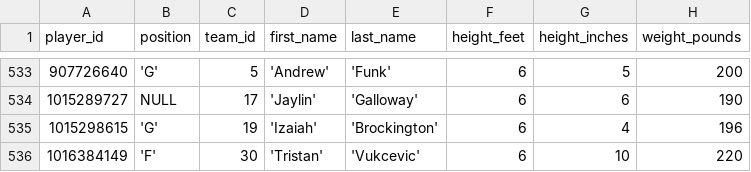
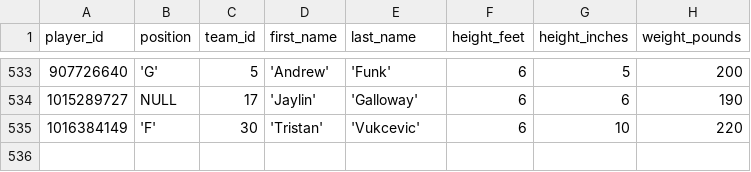
Before and after one commit to corey-cheung/nba-basketball-orchestration, a CSV file: include/ingestion/python/temp/2_temp_players.csv, drawn as a sheet; only a part is shown, gaps mark what is left out; the diff names each change by its address in the sheet, - before the commit and + after, or states it on an @@ line.

```diff
--- a/include/ingestion/python/temp/2_temp_players.csv
+++ b/include/ingestion/python/temp/2_temp_players.csv
-row 535: 1015298615 | 'G' | 19 | 'Izaiah' | 'Brockington' | 6 | 4 | 196
```
Also changed, not shown: include/ingestion/python/temp/3_temp_games.csv, 1 other file.
